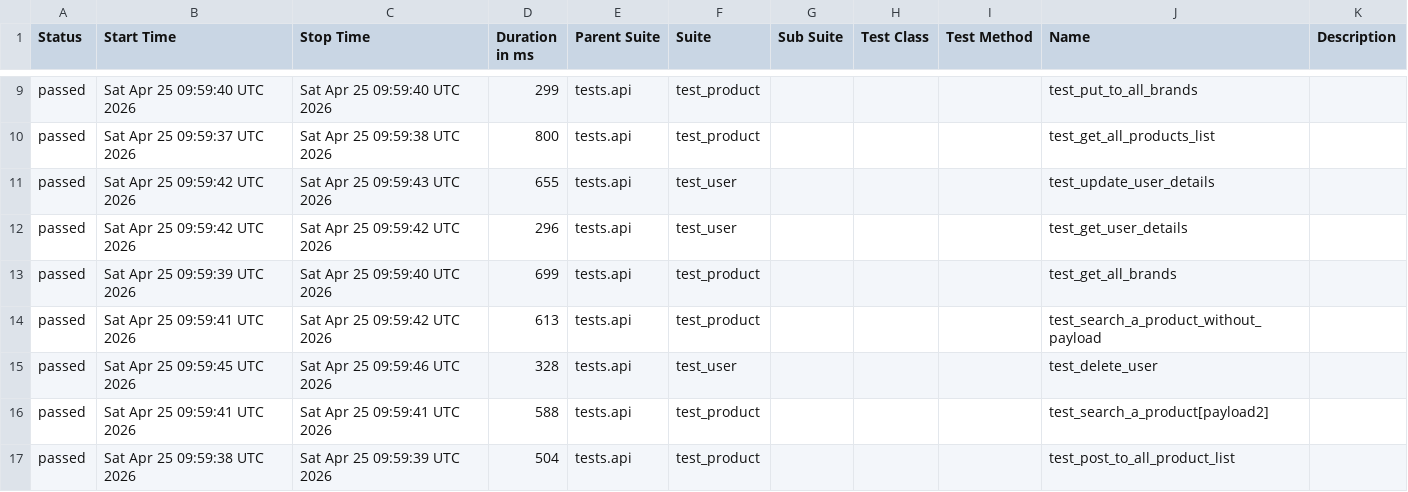
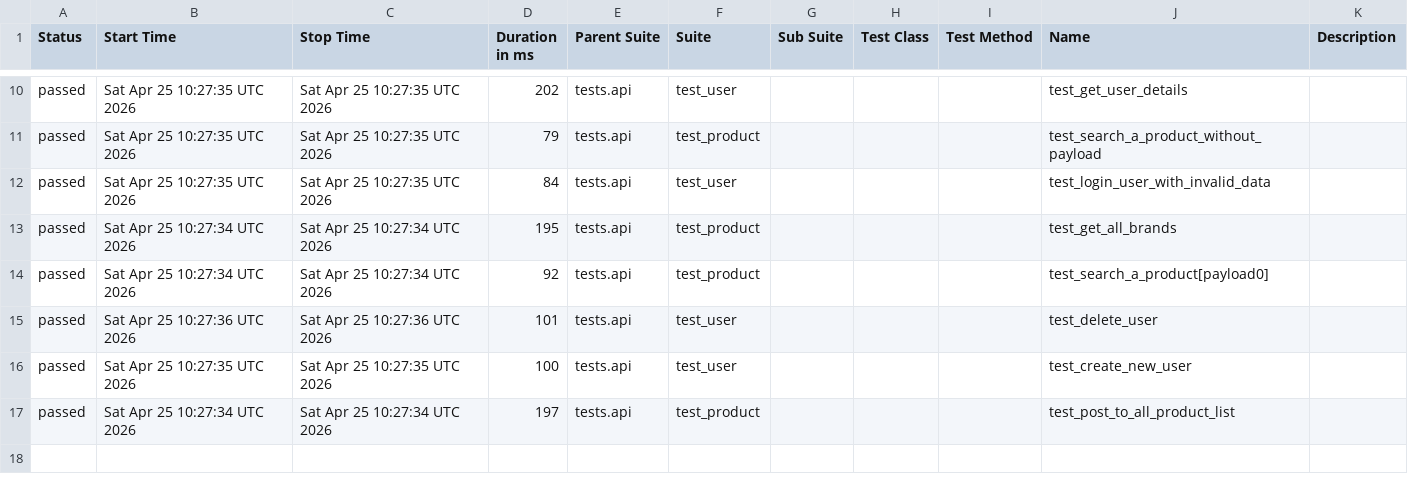
Before and after one commit to zia-kayani/AutomationExercise, a CSV file: api/data/suites.csv, drawn as a sheet; only a part is shown, gaps mark what is left out; the diff covers the shown part only.

```diff
--- a/api/data/suites.csv
+++ b/api/data/suites.csv
@@ -9,9 +10,8 @@
-"passed","Sat Apr 25 09:59:40 UTC 2026","Sat Apr 25 09:59:40 UTC 2026","299","tests.api","test_product","","","","test_put_to_all_brands",""
-"passed","Sat Apr 25 09:59:37 UTC 2026","Sat Apr 25 09:59:38 UTC 2026","800","tests.api","test_product","","","","test_get_all_products_list",""
-"passed","Sat Apr 25 09:59:42 UTC 2026","Sat Apr 25 09:59:43 UTC 2026","655","tests.api","test_user","","","","test_update_user_details",""
-"passed","Sat Apr 25 09:59:42 UTC 2026","Sat Apr 25 09:59:42 UTC 2026","296","tests.api","test_user","","","","test_get_user_details",""
-"passed","Sat Apr 25 09:59:39 UTC 2026","Sat Apr 25 09:59:40 UTC 2026","699","tests.api","test_product","","","","test_get_all_brands",""
-"passed","Sat Apr 25 09:59:41 UTC 2026","Sat Apr 25 09:59:42 UTC 2026","613","tests.api","test_product","","","","test_search_a_product_without_payload",""
-"passed","Sat Apr 25 09:59:45 UTC 2026","Sat Apr 25 09:59:46 UTC 2026","328","tests.api","test_user","","","","test_delete_user",""
-"passed","Sat Apr 25 09:59:41 UTC 2026","Sat Apr 25 09:59:41 UTC 2026","588","tests.api","test_product","","","","test_search_a_product[payload2]",""
-"passed","Sat Apr 25 09:59:38 UTC 2026","Sat Apr 25 09:59:39 UTC 2026","504","tests.api","test_product","","","","test_post_to_all_product_list",""
+"passed","Sat Apr 25 10:27:35 UTC 2026","Sat Apr 25 10:27:35 UTC 2026","202","tests.api","test_user","","","","test_get_user_details",""
+"passed","Sat Apr 25 10:27:35 UTC 2026","Sat Apr 25 10:27:35 UTC 2026","79","tests.api","test_product","","","","test_search_a_product_without_payload",""
+"passed","Sat Apr 25 10:27:35 UTC 2026","Sat Apr 25 10:27:35 UTC 2026","84","tests.api","test_user","","","","test_login_user_with_invalid_data",""
+"passed","Sat Apr 25 10:27:34 UTC 2026","Sat Apr 25 10:27:34 UTC 2026","195","tests.api","test_product","","","","test_get_all_brands",""
+"passed","Sat Apr 25 10:27:34 UTC 2026","Sat Apr 25 10:27:34 UTC 2026","92","tests.api","test_product","","","","test_search_a_product[payload0]",""
+"passed","Sat Apr 25 10:27:36 UTC 2026","Sat Apr 25 10:27:36 UTC 2026","101","tests.api","test_user","","","","test_delete_user",""
+"passed","Sat Apr 25 10:27:35 UTC 2026","Sat Apr 25 10:27:35 UTC 2026","100","tests.api","test_user","","","","test_create_new_user",""
+"passed","Sat Apr 25 10:27:34 UTC 2026","Sat Apr 25 10:27:34 UTC 2026","197","tests.api","test_product","","","","test_post_to_all_product_list",""
```
Also changed, not shown: 1 added row and 29 edited cells elsewhere in this file, 46 other files.
